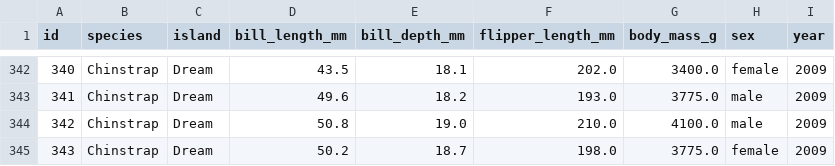
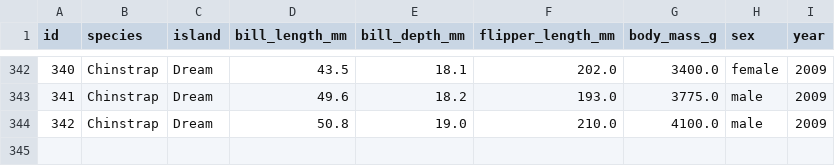
Before and after one commit to abdulbasit1345/Artificial_Intelligence_SE316L, a CSV file: penguins.csv, drawn as a sheet; only a part is shown, gaps mark what is left out.

```diff
--- a/penguins.csv
+++ b/penguins.csv
@@ -344,2 +344 @@ id,species,island,bill_length_mm,bill_depth_mm,flipper_length_mm,body_mass_g,sex
 342,Chinstrap,Dream,50.8,19.0,210.0,4100.0,male,2009
-343,Chinstrap,Dream,50.2,18.7,198.0,3775.0,female,2009
```
Also changed, not shown: 2 other files.
